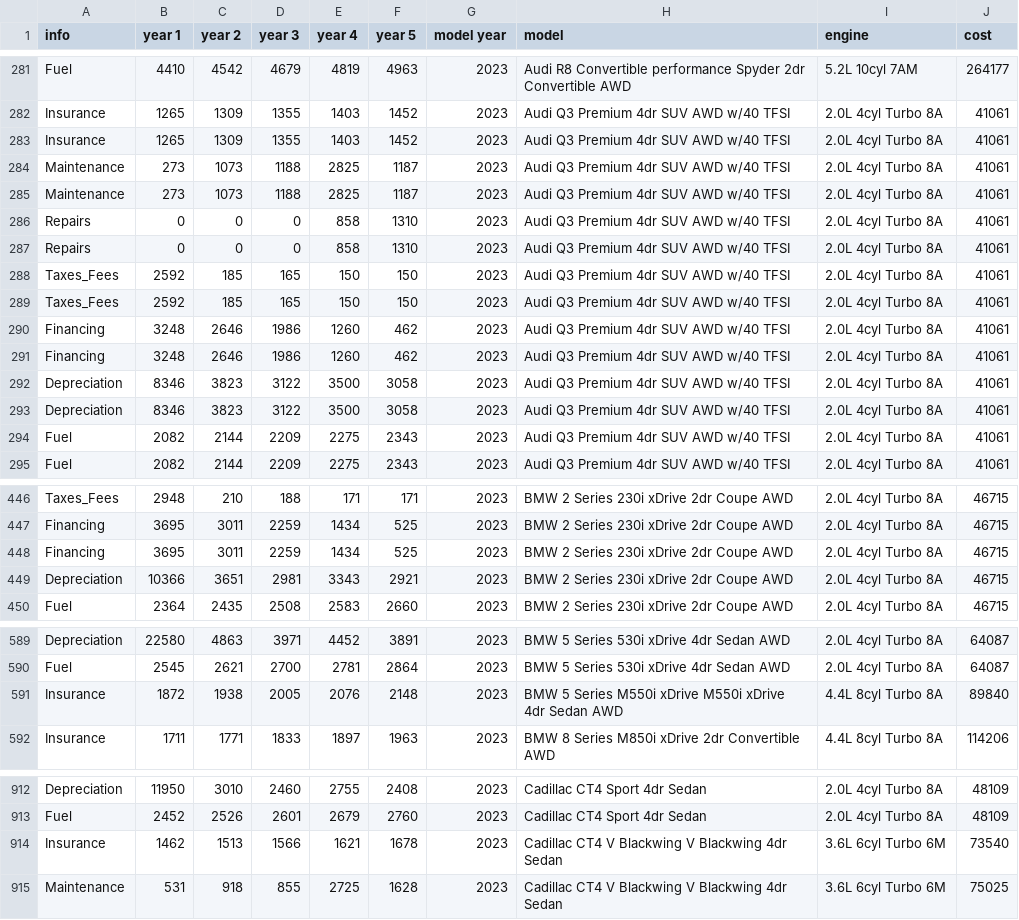
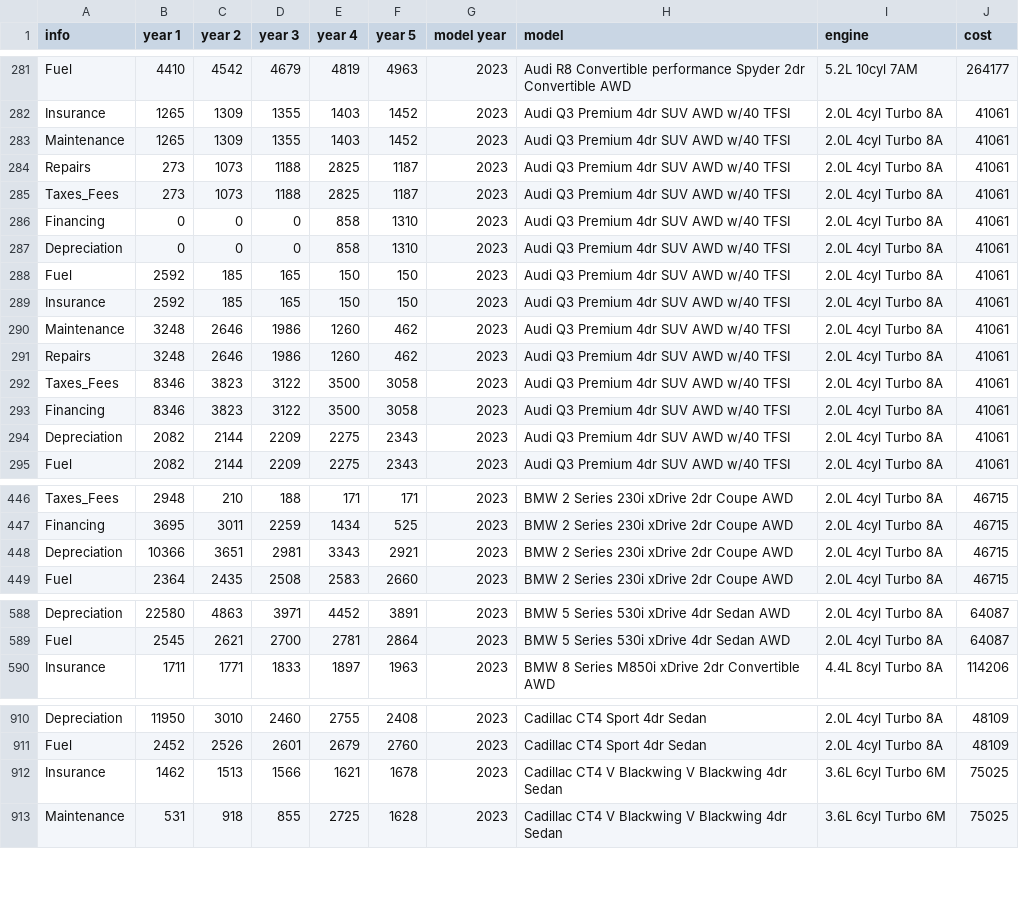
Before and after one commit to ekfrib23/project1-ev-ice, a CSV file: Resources/Edmunds.csv, drawn as a sheet; only a part is shown, gaps mark what is left out.

```diff
--- a/Resources/Edmunds.csv
+++ b/Resources/Edmunds.csv
@@ -282,14 +282,14 @@ Fuel,4410,4542,4679,4819,4963,2023,Audi  R8 Convertible performance Spyder 2dr C
 Insurance,1265,1309,1355,1403,1452,2023,Audi Q3 Premium 4dr SUV AWD w/40 TFSI,2.0L 4cyl Turbo 8A,41061
-Insurance,1265,1309,1355,1403,1452,2023,Audi Q3 Premium 4dr SUV AWD w/40 TFSI,2.0L 4cyl Turbo 8A,41061
-Maintenance,273,1073,1188,2825,1187,2023,Audi Q3 Premium 4dr SUV AWD w/40 TFSI,2.0L 4cyl Turbo 8A,41061
-Maintenance,273,1073,1188,2825,1187,2023,Audi Q3 Premium 4dr SUV AWD w/40 TFSI,2.0L 4cyl Turbo 8A,41061
-Repairs,0,0,0,858,1310,2023,Audi Q3 Premium 4dr SUV AWD w/40 TFSI,2.0L 4cyl Turbo 8A,41061
-Repairs,0,0,0,858,1310,2023,Audi Q3 Premium 4dr SUV AWD w/40 TFSI,2.0L 4cyl Turbo 8A,41061
-Taxes_Fees,2592,185,165,150,150,2023,Audi Q3 Premium 4dr SUV AWD w/40 TFSI,2.0L 4cyl Turbo 8A,41061
-Taxes_Fees,2592,185,165,150,150,2023,Audi Q3 Premium 4dr SUV AWD w/40 TFSI,2.0L 4cyl Turbo 8A,41061
-Financing,3248,2646,1986,1260,462,2023,Audi Q3 Premium 4dr SUV AWD w/40 TFSI,2.0L 4cyl Turbo 8A,41061
-Financing,3248,2646,1986,1260,462,2023,Audi Q3 Premium 4dr SUV AWD w/40 TFSI,2.0L 4cyl Turbo 8A,41061
-Depreciation,8346,3823,3122,3500,3058,2023,Audi Q3 Premium 4dr SUV AWD w/40 TFSI,2.0L 4cyl Turbo 8A,41061
-Depreciation,8346,3823,3122,3500,3058,2023,Audi Q3 Premium 4dr SUV AWD w/40 TFSI,2.0L 4cyl Turbo 8A,41061
-Fuel,2082,2144,2209,2275,2343,2023,Audi Q3 Premium 4dr SUV AWD w/40 TFSI,2.0L 4cyl Turbo 8A,41061
+Maintenance,1265,1309,1355,1403,1452,2023,Audi Q3 Premium 4dr SUV AWD w/40 TFSI,2.0L 4cyl Turbo 8A,41061
+Repairs,273,1073,1188,2825,1187,2023,Audi Q3 Premium 4dr SUV AWD w/40 TFSI,2.0L 4cyl Turbo 8A,41061
+Taxes_Fees,273,1073,1188,2825,1187,2023,Audi Q3 Premium 4dr SUV AWD w/40 TFSI,2.0L 4cyl Turbo 8A,41061
+Financing,0,0,0,858,1310,2023,Audi Q3 Premium 4dr SUV AWD w/40 TFSI,2.0L 4cyl Turbo 8A,41061
+Depreciation,0,0,0,858,1310,2023,Audi Q3 Premium 4dr SUV AWD w/40 TFSI,2.0L 4cyl Turbo 8A,41061
+Fuel,2592,185,165,150,150,2023,Audi Q3 Premium 4dr SUV AWD w/40 TFSI,2.0L 4cyl Turbo 8A,41061
+Insurance,2592,185,165,150,150,2023,Audi Q3 Premium 4dr SUV AWD w/40 TFSI,2.0L 4cyl Turbo 8A,41061
+Maintenance,3248,2646,1986,1260,462,2023,Audi Q3 Premium 4dr SUV AWD w/40 TFSI,2.0L 4cyl Turbo 8A,41061
+Repairs,3248,2646,1986,1260,462,2023,Audi Q3 Premium 4dr SUV AWD w/40 TFSI,2.0L 4cyl Turbo 8A,41061
+Taxes_Fees,8346,3823,3122,3500,3058,2023,Audi Q3 Premium 4dr SUV AWD w/40 TFSI,2.0L 4cyl Turbo 8A,41061
+Financing,8346,3823,3122,3500,3058,2023,Audi Q3 Premium 4dr SUV AWD w/40 TFSI,2.0L 4cyl Turbo 8A,41061
+Depreciation,2082,2144,2209,2275,2343,2023,Audi Q3 Premium 4dr SUV AWD w/40 TFSI,2.0L 4cyl Turbo 8A,41061
 Fuel,2082,2144,2209,2275,2343,2023,Audi Q3 Premium 4dr SUV AWD w/40 TFSI,2.0L 4cyl Turbo 8A,41061
@@ -447,3 +447,2 @@ Taxes_Fees,2948,210,188,171,171,2023,BMW 2 Series 230i xDrive 2dr Coupe AWD,2.0L
 Financing,3695,3011,2259,1434,525,2023,BMW 2 Series 230i xDrive 2dr Coupe AWD,2.0L 4cyl Turbo 8A,46715
-Financing,3695,3011,2259,1434,525,2023,BMW 2 Series 230i xDrive 2dr Coupe AWD,2.0L 4cyl Turbo 8A,46715
 Depreciation,10366,3651,2981,3343,2921,2023,BMW 2 Series 230i xDrive 2dr Coupe AWD,2.0L 4cyl Turbo 8A,46715
@@ -590,3 +589,2 @@ Depreciation,22580,4863,3971,4452,3891,2023,BMW 5 Series 530i xDrive 4dr Sedan A
 Fuel,2545,2621,2700,2781,2864,2023,BMW 5 Series 530i xDrive 4dr Sedan AWD,2.0L 4cyl Turbo 8A,64087
-Insurance,1872,1938,2005,2076,2148,2023,BMW 5 Series M550i xDrive M550i xDrive 4dr Sedan AWD,4.4L 8cyl Turbo 8A,89840
 Insurance,1711,1771,1833,1897,1963,2023,BMW 8 Series M850i xDrive 2dr Convertible AWD,4.4L 8cyl Turbo 8A,114206
@@ -913,3 +911,3 @@ Depreciation,11950,3010,2460,2755,2408,2023,Cadillac CT4 Sport 4dr Sedan,2.0L 4c
 Fuel,2452,2526,2601,2679,2760,2023,Cadillac CT4 Sport 4dr Sedan,2.0L 4cyl Turbo 8A,48109
-Insurance,1462,1513,1566,1621,1678,2023,Cadillac CT4 V Blackwing V Blackwing 4dr Sedan,3.6L 6cyl Turbo 6M,73540
+Insurance,1462,1513,1566,1621,1678,2023,Cadillac CT4 V Blackwing V Blackwing 4dr Sedan,3.6L 6cyl Turbo 6M,75025
 Maintenance,531,918,855,2725,1628,2023,Cadillac CT4 V Blackwing V Blackwing 4dr Sedan,3.6L 6cyl Turbo 6M,75025
```
Also changed, not shown: Resources/Edmunds_hybrid.csv.
